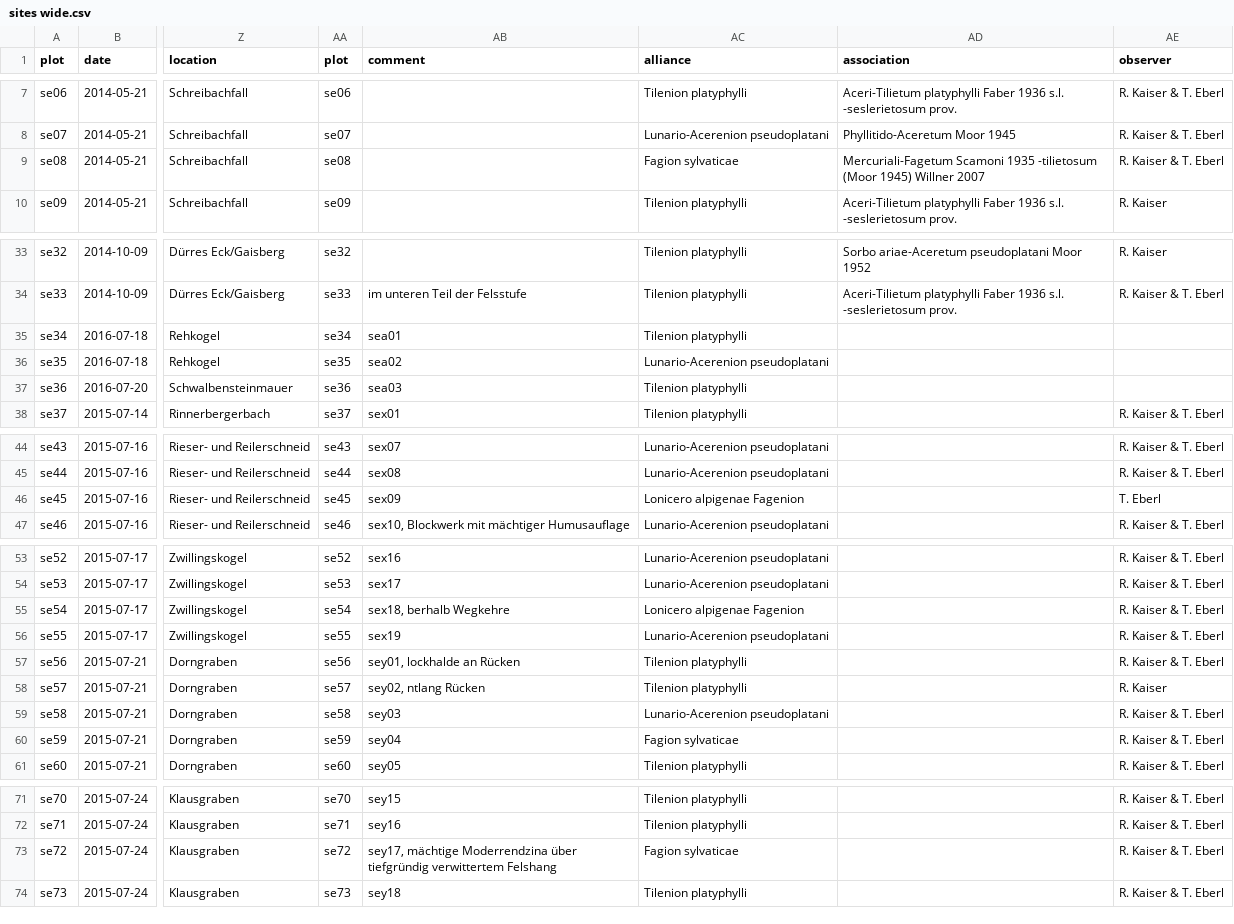
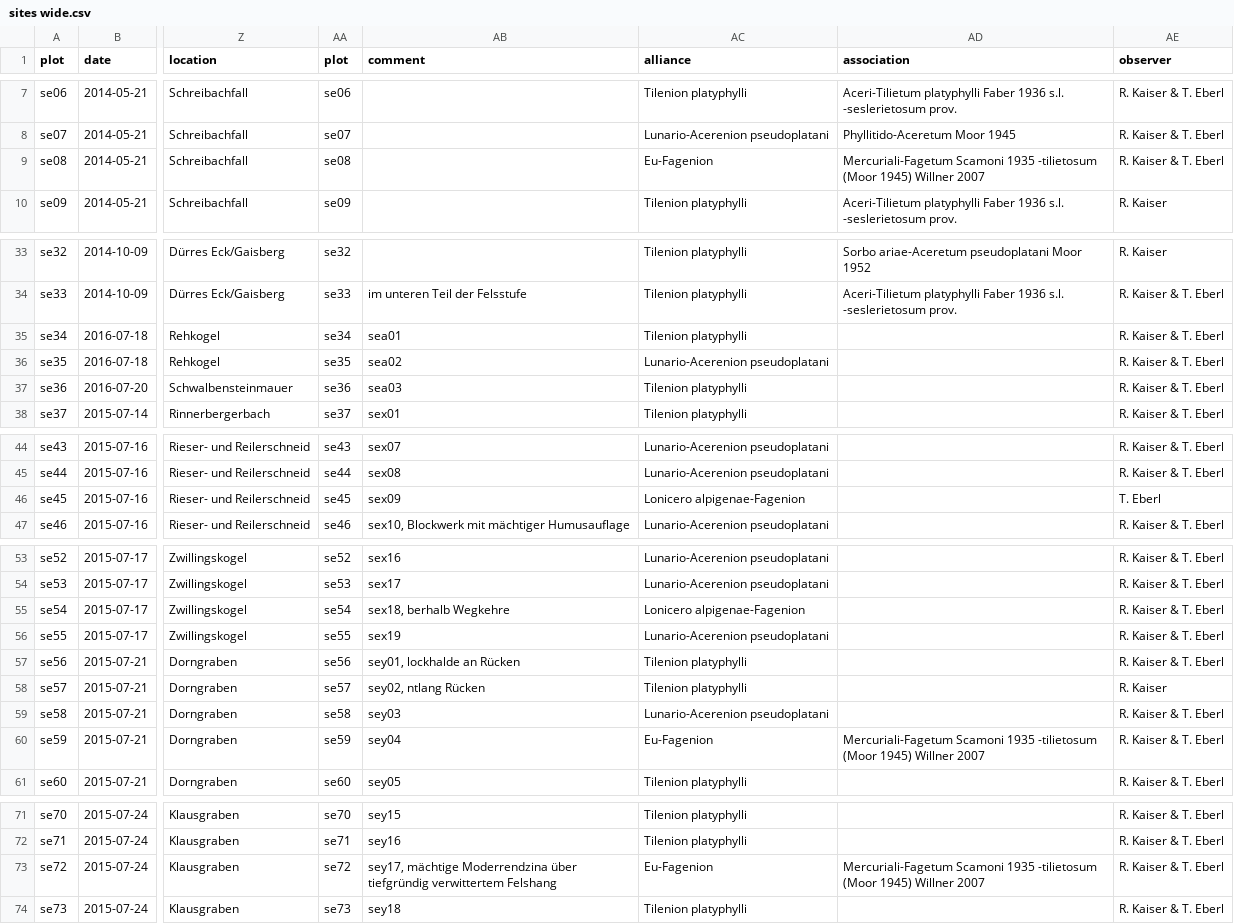
Before and after one commit to kardinal-eros/vegsoup-data, a CSV file: steyr und ennstal dta/sites wide.csv, drawn as a sheet; only a part is shown, gaps mark what is left out; the diff names each change by its address in the sheet, - before the commit and + after, or states it on an @@ line.

Commit message:
redefined alliances, corrected typos and changes delimiter for some data sets

```diff
--- a/steyr und ennstal dta/sites wide.csv
+++ b/steyr und ennstal dta/sites wide.csv
-AC9 (alliance): Fagion sylvaticae
+AC9 (alliance): Eu-Fagenion
-AE35:AE37 (observer): (empty)
+AE35:AE37 (observer): R. Kaiser & T. Eberl
-AC46 (alliance): Lonicero alpigenae Fagenion
+AC46 (alliance): Lonicero alpigenae-Fagenion
-AC55 (alliance): Lonicero alpigenae Fagenion
+AC55 (alliance): Lonicero alpigenae-Fagenion
-AC60 (alliance): Fagion sylvaticae
+AC60 (alliance): Eu-Fagenion
-AD60 (association): (empty)
+AD60 (association): Mercuriali-Fagetum Scamoni 1935 -tilietosum (Moor 1945) Willner 2007
-AC73 (alliance): Fagion sylvaticae
+AC73 (alliance): Eu-Fagenion
-AD73 (association): (empty)
+AD73 (association): Mercuriali-Fagetum Scamoni 1935 -tilietosum (Moor 1945) Willner 2007
```
Also changed, not shown: burghausen dta/sites wide.csv, hohewand dta/sites wide.csv, 15 other files.
